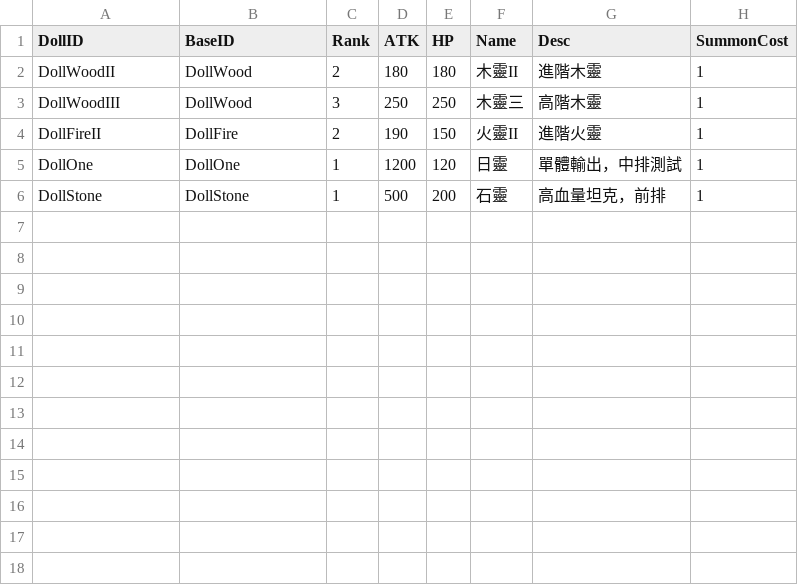
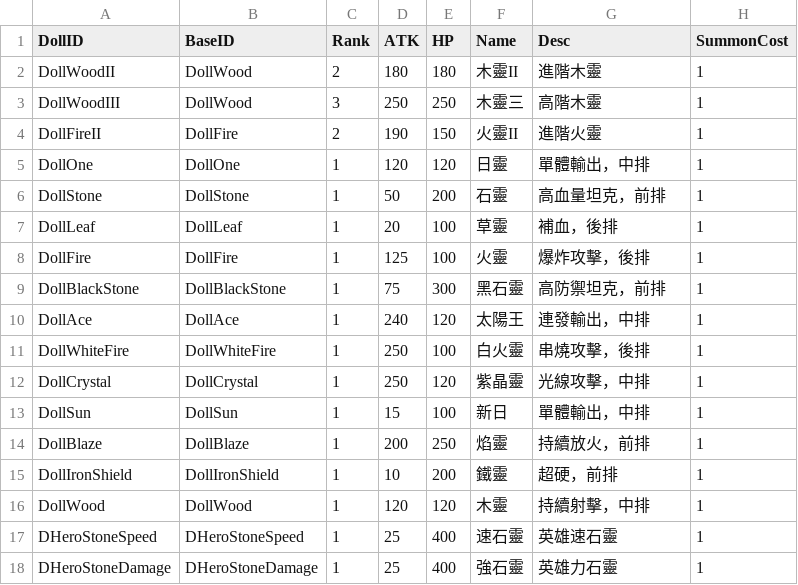
Before and after one commit to momoterry/OneAtayal, a CSV file: Assets/Text/DollData.csv, drawn as a sheet.

Commit message:
把所有初階 Doll 也改用 CSV

```diff
--- a/Assets/Text/DollData.csv
+++ b/Assets/Text/DollData.csv
@@ -4,3 +4,15 @@ DollWoodIII,DollWood,3,250,250,木靈三,高階木靈,1
 DollFireII,DollFire,2,190,150,火靈II,進階火靈,1
-DollOne,DollOne,1,1200,120,日靈,單體輸出，中排測試,1
-DollStone,DollStone,1,500,200,石靈,高血量坦克，前排,1
+DollOne,DollOne,1,120,120,日靈,單體輸出，中排,1
+DollStone,DollStone,1,50,200,石靈,高血量坦克，前排,1
+DollLeaf,DollLeaf,1,20,100,草靈,補血，後排,1
+DollFire,DollFire,1,125,100,火靈,爆炸攻擊，後排,1
+DollBlackStone,DollBlackStone,1,75,300,黑石靈,高防禦坦克，前排,1
+DollAce,DollAce,1,240,120,太陽王,連發輸出，中排,1
+DollWhiteFire,DollWhiteFire,1,250,100,白火靈,串燒攻擊，後排,1
+DollCrystal,DollCrystal,1,250,120,紫晶靈,光線攻擊，中排,1
+DollSun,DollSun,1,15,100,新日,單體輸出，中排,1
+DollBlaze,DollBlaze,1,200,250,焰靈,持續放火，前排,1
+DollIronShield,DollIronShield,1,10,200,鐵靈,超硬，前排,1
+DollWood,DollWood,1,120,120,木靈,持續射擊，中排,1
+DHeroStoneSpeed,DHeroStoneSpeed,1,25,400,速石靈,英雄速石靈,1
+DHeroStoneDamage,DHeroStoneDamage,1,25,400,強石靈,英雄力石靈,1
```
Also changed, not shown: 1 other file.
